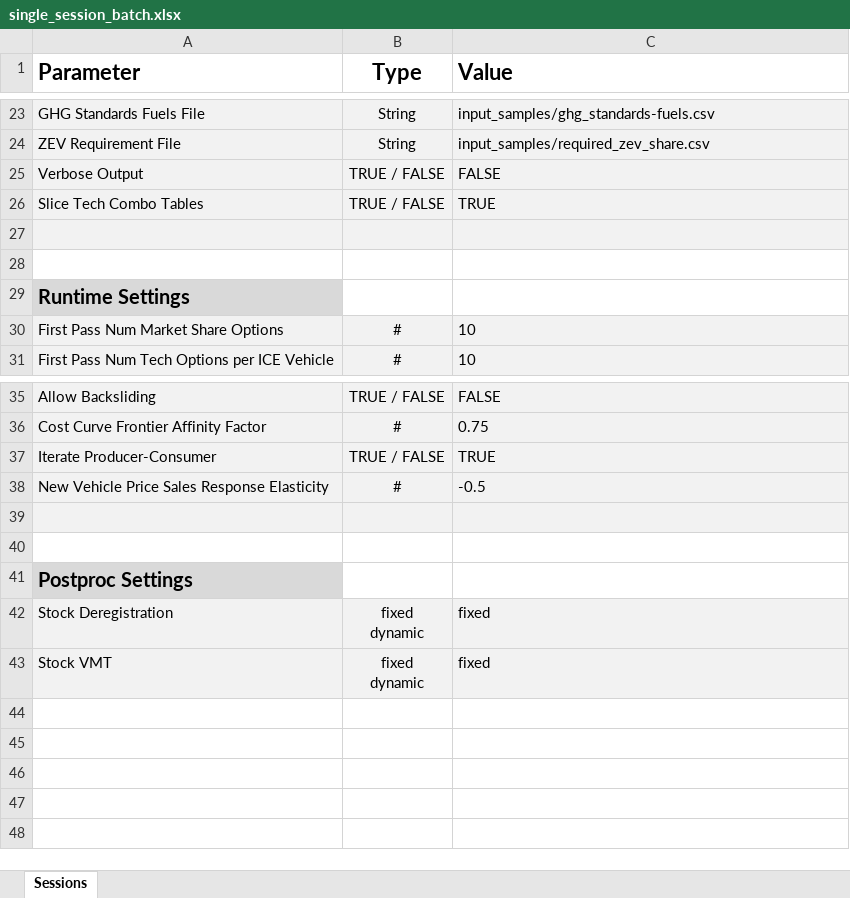
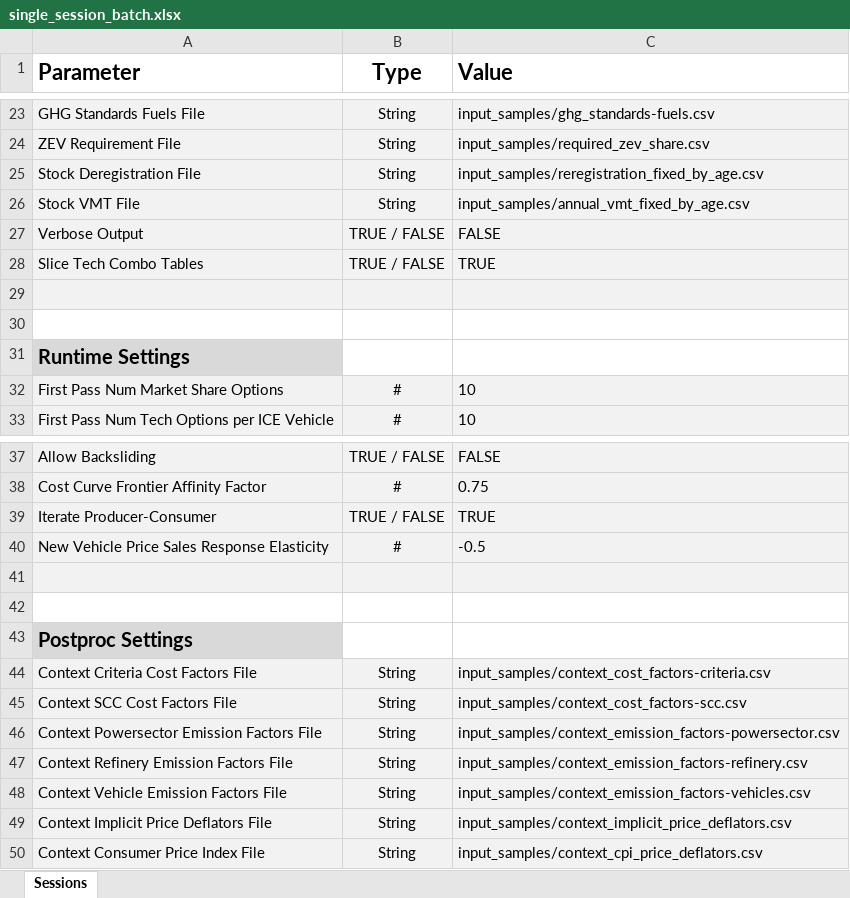
Before and after one commit to USEPA/EPA_OMEGA_Model, an Excel workbook: input_samples/single_session_batch.xlsx, sheet Sessions, drawn as a sheet; only a part is shown, gaps mark what is left out; values as stored, in another font and other column widths than the file's, no borders; removed rows and columns are numbered as before the commit, all else as after; ↵ is a line break in a cell; the diff names each change by its address in the sheet, - before the commit and + after, or states it on an @@ line.

```diff
--- a/input_samples/single_session_batch.xlsx (sheet Sessions)
+++ b/input_samples/single_session_batch.xlsx (sheet Sessions)
+row 25: Stock Deregistration File | String | input_samples/reregistration_fixed_by_age.csv
+row 26: Stock VMT File | String | input_samples/annual_vmt_fixed_by_age.csv
-row 42: Stock Deregistration | fixed ↵ dynamic | fixed
-row 43: Stock VMT | fixed ↵ dynamic | fixed
+row 44: Context Criteria Cost Factors File | String | input_samples/context_cost_factors-criteria.csv
+row 45: Context SCC Cost Factors File | String | input_samples/context_cost_factors-scc.csv
+row 46: Context Powersector Emission Factors File | String | input_samples/context_emission_factors-powersector.csv
+row 47: Context Refinery Emission Factors File | String | input_samples/context_emission_factors-refinery.csv
+row 48: Context Vehicle Emission Factors File | String | input_samples/context_emission_factors-vehicles.csv
+row 49: Context Implicit Price Deflators File | String | input_samples/context_implicit_price_deflators.csv
+row 50: Context Consumer Price Index File | String | input_samples/context_cpi_price_deflators.csv
```
Also changed, not shown: input_samples/multiple_session_batch.xlsx, 3 other files.
